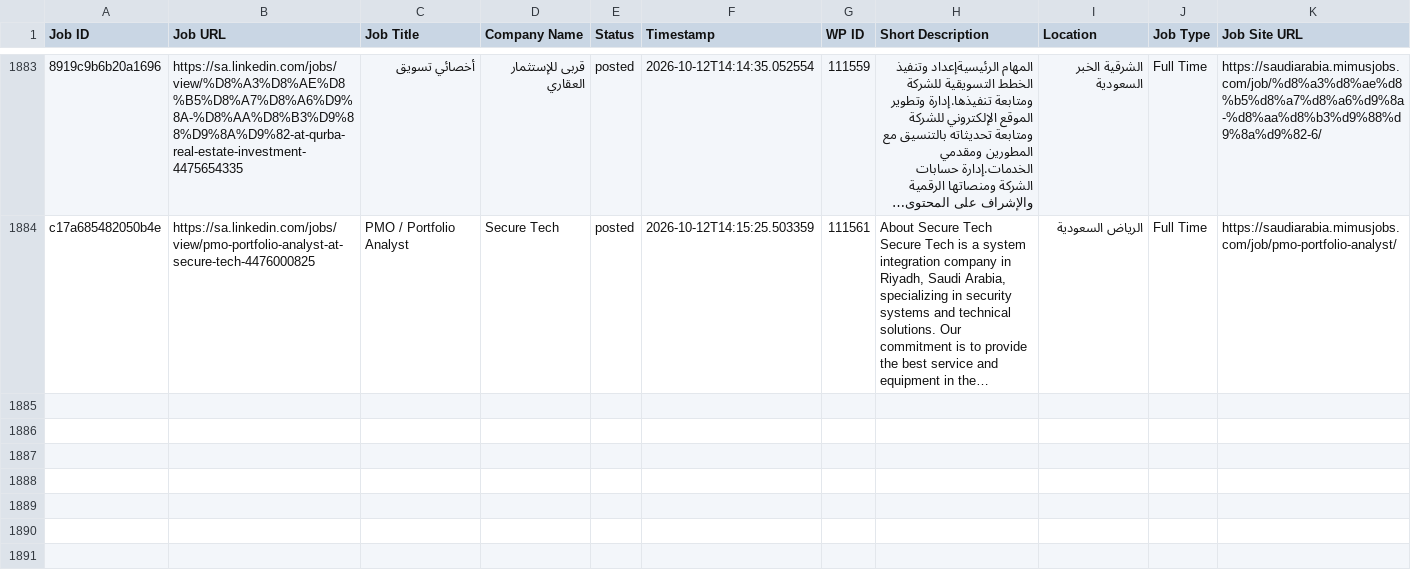
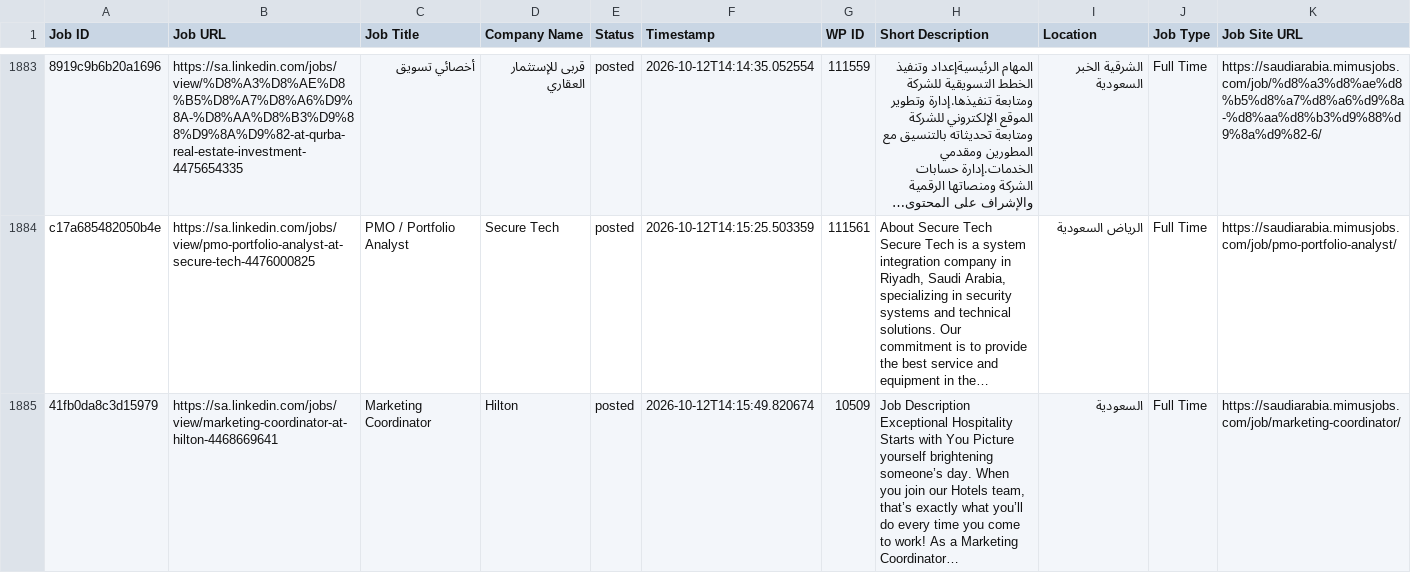
Before and after one commit to projectfetcher/salinkedin, a CSV file: processed_jobs_saudi_arabia.csv, drawn as a sheet; only a part is shown, gaps mark what is left out; the diff names each change by its address in the sheet, - before the commit and + after, or states it on an @@ line.

```diff
--- a/processed_jobs_saudi_arabia.csv
+++ b/processed_jobs_saudi_arabia.csv
+row 1885: 41fb0da8c3d15979 | https://sa.linkedin.com/jobs/view/marketing-coordinator-at-hilton-4468669641 | Marketing Coordinator | Hilton | posted | 2026-10-12T14:15:49.820674 | 10509 | Job Description Exceptional Hospitality Starts with You Picture yourself brightening someone’s day. When you join our Hotels team, that’s exactly what you’ll do every time you come to work! As a Marketing Coordinator… | السعودية | Full Time | https://saudiarabia.mimusjobs.com/job/marketing-coordinator/
```
